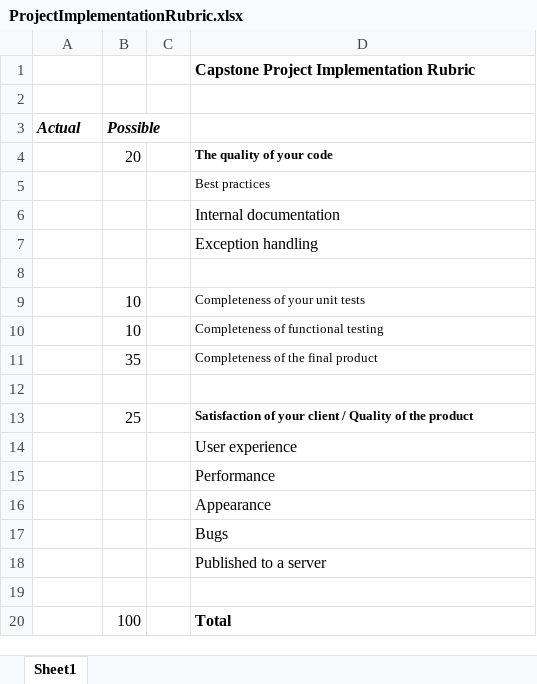
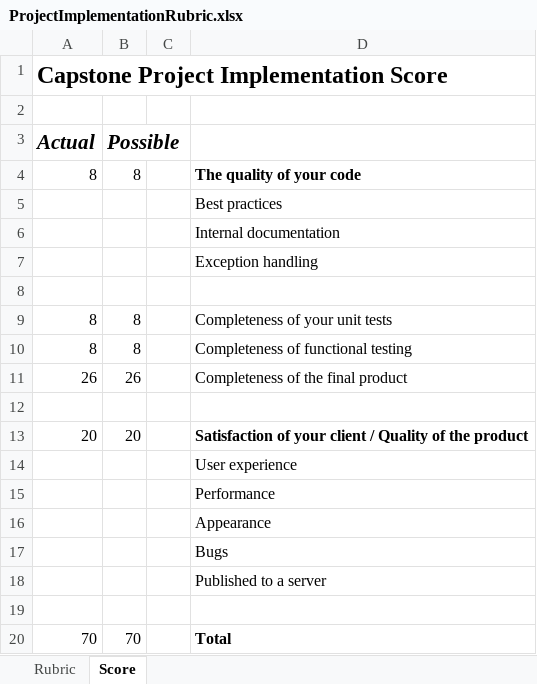
Before and after one commit to LCC-CIT/CS297-CourseMaterials, an Excel workbook: ProjectImplementationRubric.xlsx, sheet Score, drawn as a sheet; values as stored, in another font and other column widths than the file's, no borders; removed rows and columns are numbered as before the commit, all else as after; the diff names each change by its address in the sheet, - before the commit and + after, or states it on an @@ line.

```diff
--- a/ProjectImplementationRubric.xlsx (sheet Score)
+++ b/ProjectImplementationRubric.xlsx (sheet Score)
-sheet tab: Sheet1
+sheet tab: Score
+sheet tab: Rubric
-row 1:  |  |  | Capstone Project Implementation Rubric
+row 1: Capstone Project Implementation Score
@@ A3:B3 text size: larger @@
-row 4:  | 20 |  | The quality of your code
+row 4: 8 | 8 |  | The quality of your code
@@ D5 text size: larger @@
-row 9:  | 10 |  | Completeness of your unit tests
-row 10:  | 10 |  | Completeness of functional testing
-row 11:  | 35 |  | Completeness of the final product
+row 9: 8 | 8 |  | Completeness of your unit tests
+row 10: 8 | 8 |  | Completeness of functional testing
+row 11: 26 | 26 |  | Completeness of the final product
-row 13:  | 25 |  | Satisfaction of your client / Quality of the product
+row 13: 20 | 20 |  | Satisfaction of your client / Quality of the product
-row 20:  | 100 |  | Total
+row 20: 70 | 70 |  | Total
```
Also changed, not shown: CS297-WeeklyIndividualReport.xlsx, 8 other files.
